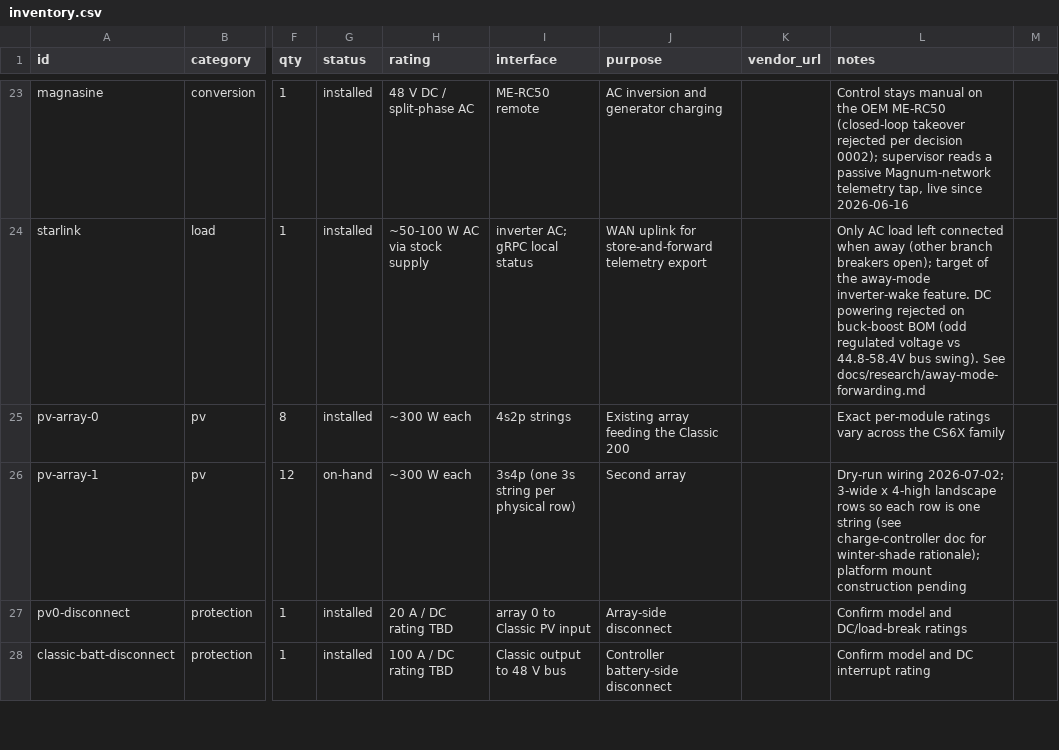
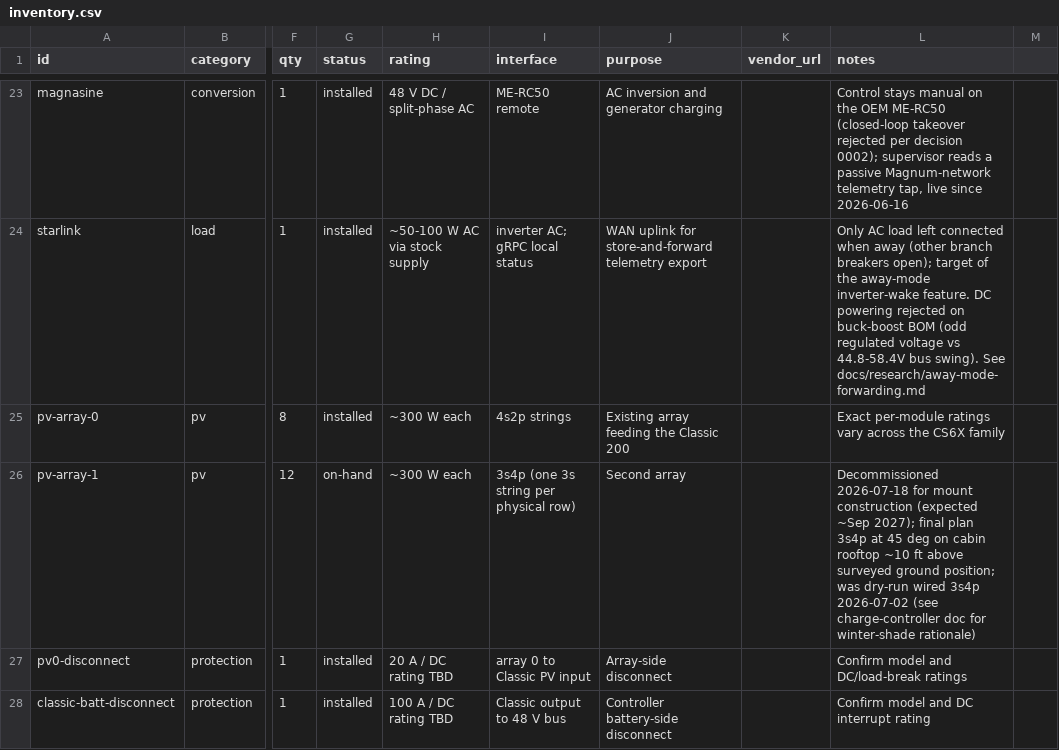
Before and after one commit to finitor/power-system, a CSV file: hardware/inventory.csv, drawn as a sheet; only a part is shown, gaps mark what is left out; the diff names each change by its address in the sheet, - before the commit and + after, or states it on an @@ line.

```diff
--- a/hardware/inventory.csv
+++ b/hardware/inventory.csv
-L26 (notes): Dry-run wiring 2026-07-02; 3-wide x 4-high landscape rows so each row is one string (see charge-controller doc for winter-shade rationale); platform mount construction pending
+L26 (notes): Decommissioned 2026-07-18 for mount construction (expected ~Sep 2027); final plan 3s4p at 45 deg on cabin rooftop ~10 ft above surveyed ground position; was dry-run wired 3s4p 2026-07-02 (see charge-controller doc for winter-shade rationale)
```
Also changed, not shown: 3 other files.
